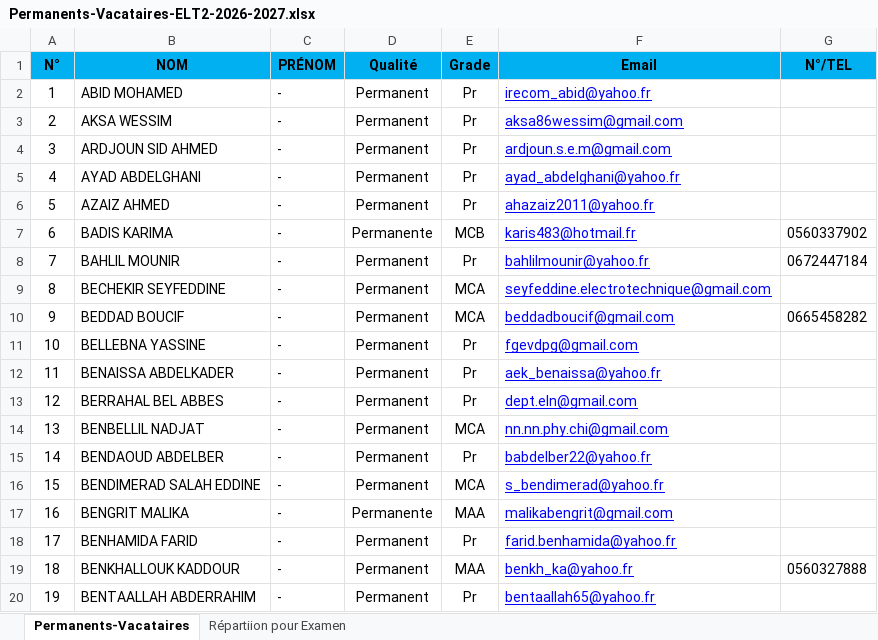
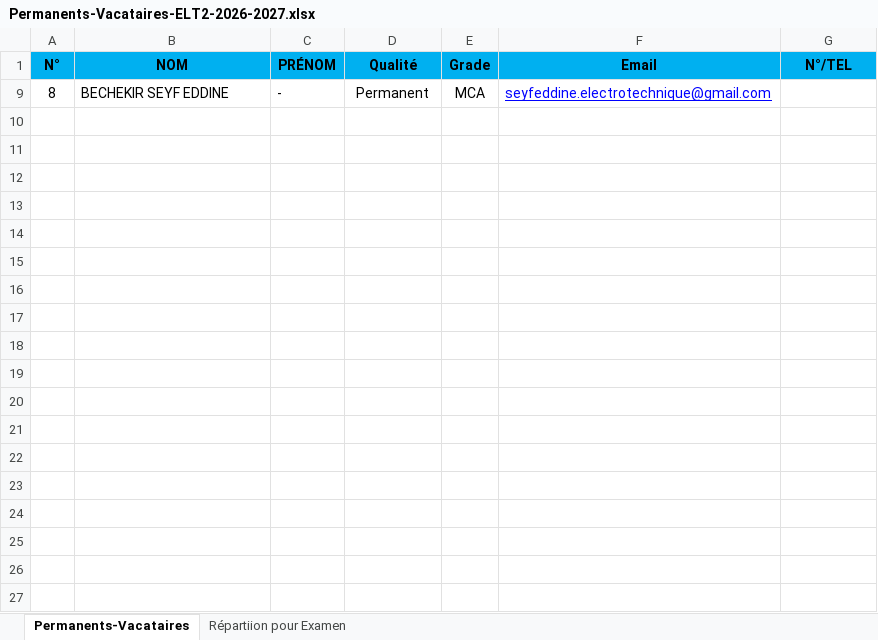
Before and after one commit to EDT-ELT-DEPARTMENT/Emplois-du-temps-2026-2027, an Excel workbook: Permanents-Vacataires-ELT2-2026-2027.xlsx, sheet Permanents-Vacataires, drawn as a sheet; only a part is shown; values as stored, in another font and other column widths than the file's, no borders; the diff covers the shown part only; the diff names each change by its address in the sheet, - before the commit and + after, or states it on an @@ line.

Commit message:
Add files via upload

```diff
--- a/Permanents-Vacataires-ELT2-2026-2027.xlsx (sheet Permanents-Vacataires)
+++ b/Permanents-Vacataires-ELT2-2026-2027.xlsx (sheet Permanents-Vacataires)
@@ row 2 hidden: 1 | ABID MOHAMED | - | Permanent | Pr | irecom_abid@yahoo.fr @@
@@ row 3 hidden: 2 | AKSA WESSIM | - | Permanent | Pr | aksa86wessim@gmail.com @@
@@ row 4 hidden: 3 | ARDJOUN SID AHMED | - | Permanent | Pr | ardjoun.s.e.m@gmail.com @@
@@ row 5 hidden: 4 | AYAD ABDELGHANI | - | Permanent | Pr | ayad_abdelghani@yahoo.fr @@
@@ row 6 hidden: 5 | AZAIZ AHMED | - | Permanent | Pr | ahazaiz2011@yahoo.fr @@
@@ row 7 hidden: 6 | BADIS KARIMA | - | Permanente | MCB | karis483@hotmail.fr | 0560337902 @@
@@ row 8 hidden: 7 | BAHLIL MOUNIR | - | Permanent | Pr | bahlilmounir@yahoo.fr | 0672447184 @@
-B9 (NOM): BECHEKIR SEYFEDDINE
+B9 (NOM): BECHEKIR SEYF EDDINE
@@ row 10 hidden: 9 | BEDDAD BOUCIF | - | Permanent | MCA | beddadboucif@gmail.com | 0665458282 @@
@@ row 11 hidden: 10 | BELLEBNA YASSINE | - | Permanent | Pr | fgevdpg@gmail.com @@
@@ row 12 hidden: 11 | BENAISSA ABDELKADER | - | Permanent | Pr | aek_benaissa@yahoo.fr @@
@@ row 13 hidden: 12 | BERRAHAL BEL ABBES | - | Permanent | Pr | dept.eln@gmail.com @@
@@ row 14 hidden: 13 | BENBELLIL NADJAT | - | Permanent | MCA | nn.nn.phy.chi@gmail.com @@
@@ row 15 hidden: 14 | BENDAOUD ABDELBER | - | Permanent | Pr | babdelber22@yahoo.fr @@
@@ row 16 hidden: 15 | BENDIMERAD SALAH EDDINE | - | Permanent | MCA | s_bendimerad@yahoo.fr @@
@@ row 17 hidden: 16 | BENGRIT MALIKA | - | Permanente | MAA | malikabengrit@gmail.com @@
@@ row 18 hidden: 17 | BENHAMIDA FARID | - | Permanent | Pr | farid.benhamida@yahoo.fr @@
@@ row 19 hidden: 18 | BENKHALLOUK KADDOUR | - | Permanent | MAA | benkh_ka@yahoo.fr | 0560327888 @@
@@ row 20 hidden: 19 | BENTAALLAH ABDERRAHIM | - | Permanent | Pr | bentaallah65@yahoo.fr @@
```
Also changed, not shown: 156 hidden or unhidden rows elsewhere in this sheet.
